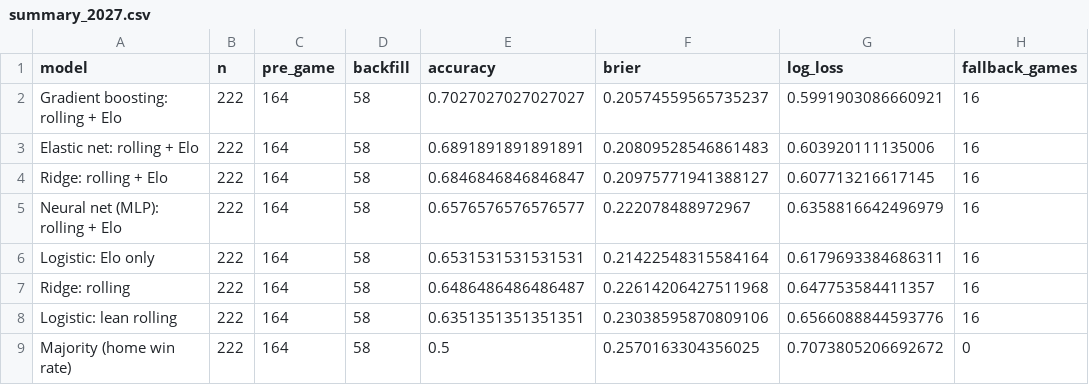
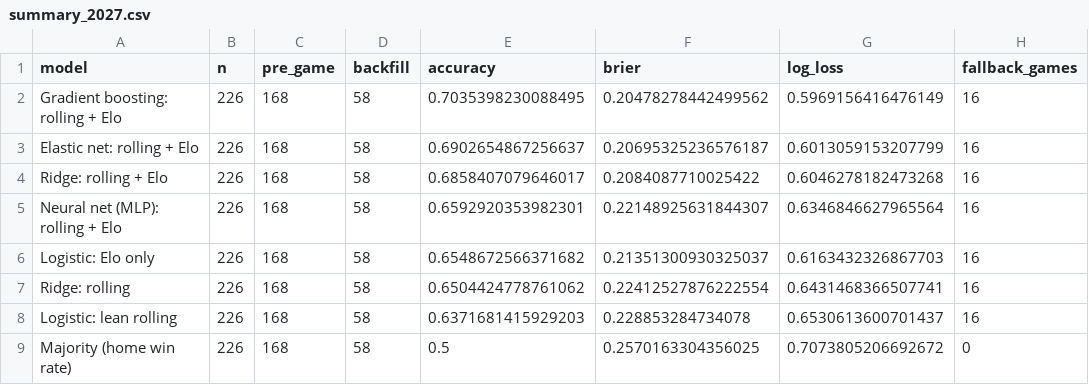
Before and after one commit to kalebcoleman/nba-modeling, a CSV file: live/summary_2027.csv, drawn as a sheet.

```diff
--- a/live/summary_2027.csv
+++ b/live/summary_2027.csv
@@ -1,9 +1,9 @@
 model,n,pre_game,backfill,accuracy,brier,log_loss,fallback_games
-Gradient boosting: rolling + Elo,222,164,58,0.7027027027027027,0.20574559565735237,0.5991903086660921,16
-Elastic net: rolling + Elo,222,164,58,0.6891891891891891,0.20809528546861483,0.603920111135006,16
-Ridge: rolling + Elo,222,164,58,0.6846846846846847,0.20975771941388127,0.607713216617145,16
-Neural net (MLP): rolling + Elo,222,164,58,0.6576576576576577,0.222078488972967,0.6358816642496979,16
-Logistic: Elo only,222,164,58,0.6531531531531531,0.21422548315584164,0.6179693384686311,16
-Ridge: rolling,222,164,58,0.6486486486486487,0.22614206427511968,0.647753584411357,16
-Logistic: lean rolling,222,164,58,0.6351351351351351,0.23038595870809106,0.6566088844593776,16
-Majority (home win rate),222,164,58,0.5,0.2570163304356025,0.7073805206692672,0
+Gradient boosting: rolling + Elo,226,168,58,0.7035398230088495,0.20478278442499562,0.5969156416476149,16
+Elastic net: rolling + Elo,226,168,58,0.6902654867256637,0.20695325236576187,0.6013059153207799,16
+Ridge: rolling + Elo,226,168,58,0.6858407079646017,0.2084087710025422,0.6046278182473268,16
+Neural net (MLP): rolling + Elo,226,168,58,0.6592920353982301,0.22148925631844307,0.6346846627965564,16
+Logistic: Elo only,226,168,58,0.6548672566371682,0.21351300930325037,0.6163432326867703,16
+Ridge: rolling,226,168,58,0.6504424778761062,0.22412527876222554,0.6431468366507741,16
+Logistic: lean rolling,226,168,58,0.6371681415929203,0.228853284734078,0.6530613600701437,16
+Majority (home win rate),226,168,58,0.5,0.2570163304356025,0.7073805206692672,0
```
Also changed, not shown: live/scored_2027.csv, 1 other file.
